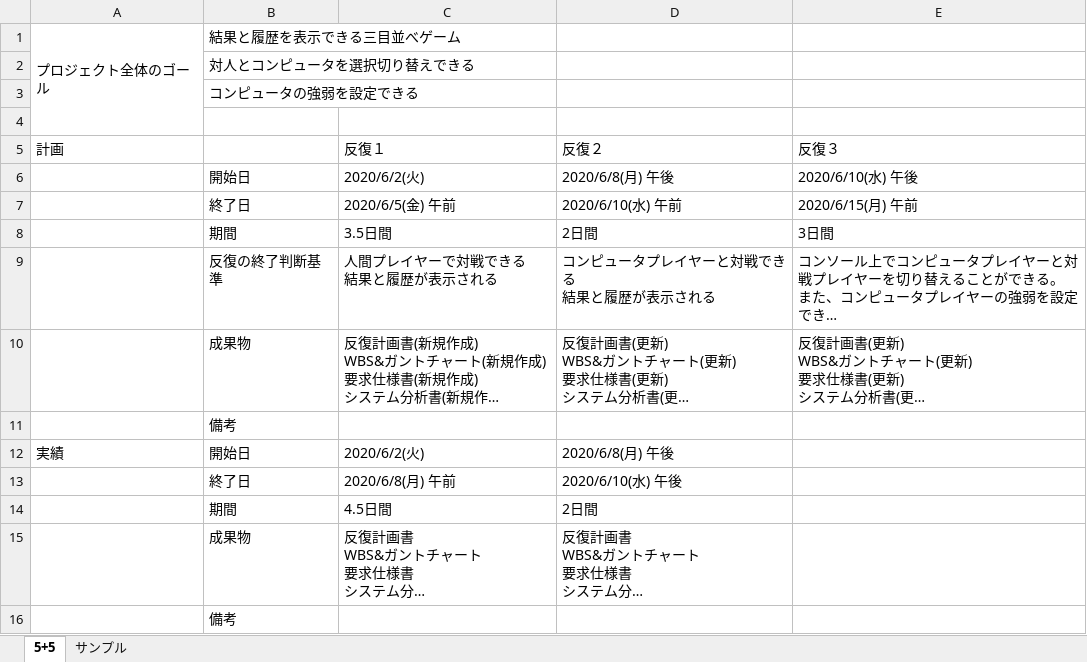
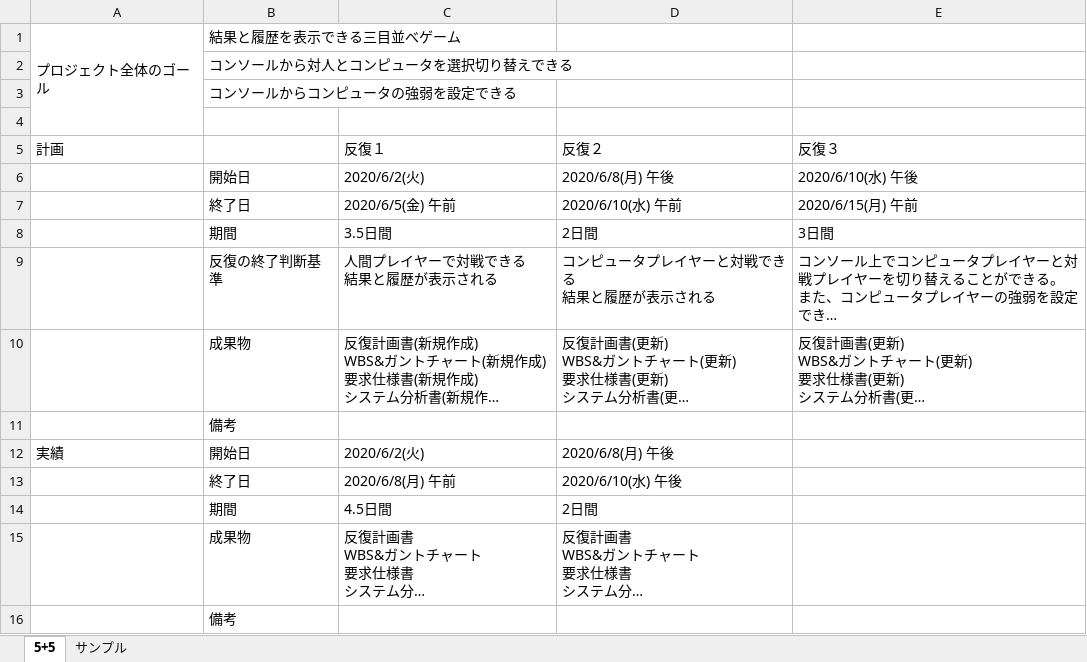
Before and after one commit to RyoheiNozawa/group10, an Excel workbook: チーム5+5/第3反復/00_計画/5+5_反復計画書 .xlsx, sheet 5+5, drawn as a sheet; long unchanged cells end in …; values as stored, in another font and other column widths than the file's, no borders; the diff names each change by its address in the sheet, - before the commit and + after, or states it on an @@ line.

```diff
--- a/チーム5+5/第3反復/00_計画/5+5_反復計画書 .xlsx (sheet 5+5)
+++ b/チーム5+5/第3反復/00_計画/5+5_反復計画書 .xlsx (sheet 5+5)
-B2: 対人とコンピュータを選択切り替えできる
+B2: コンソールから対人とコンピュータを選択切り替えできる
-B3: コンピュータの強弱を設定できる
+B3: コンソールからコンピュータの強弱を設定できる
```
